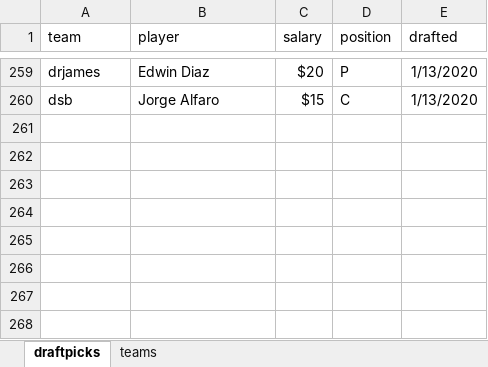
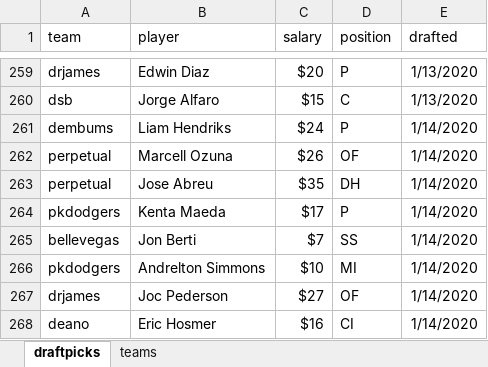
Before and after one commit to seanwllms/Fantasy2020, an Excel workbook: draftpicks.xlsx, sheet draftpicks, drawn as a sheet; only a part is shown, gaps mark what is left out; values as stored, in another font and other column widths than the file's, no borders; the diff names each change by its address in the sheet, - before the commit and + after, or states it on an @@ line.

```diff
--- a/draftpicks.xlsx (sheet draftpicks)
+++ b/draftpicks.xlsx (sheet draftpicks)
+row 261: dembums | Liam Hendriks | $24 | P | 1/14/2020
+row 262: perpetual | Marcell Ozuna | $26 | OF | 1/14/2020
+row 263: perpetual | Jose Abreu | $35 | DH | 1/14/2020
+row 264: pkdodgers | Kenta Maeda | $17 | P | 1/14/2020
+row 265: bellevegas | Jon Berti | $7 | SS | 1/14/2020
+row 266: pkdodgers | Andrelton Simmons | $10 | MI | 1/14/2020
+row 267: drjames | Joc Pederson | $27 | OF | 1/14/2020
+row 268: deano | Eric Hosmer | $16 | CI | 1/14/2020
```
Also changed, not shown: 9 other files.
